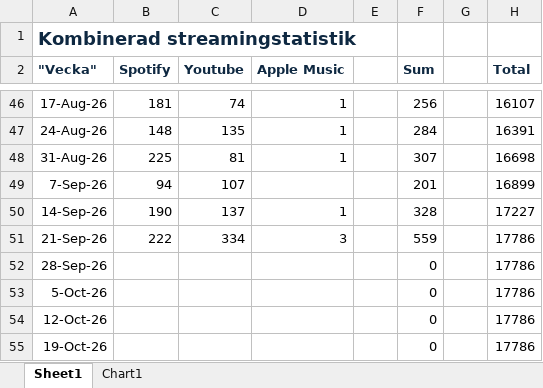
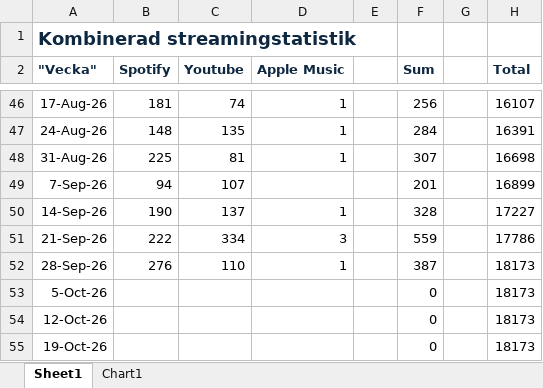
Before and after one commit to Nattlorden/nattlorden.com, an Excel workbook: assets/Weekly stats.xlsx, sheet Sheet1, drawn as a sheet; only a part is shown, gaps mark what is left out; values as stored, in another font and other column widths than the file's, no borders; the diff names each change by its address in the sheet, - before the commit and + after, or states it on an @@ line.

```diff
--- a/assets/Weekly stats.xlsx (sheet Sheet1)
+++ b/assets/Weekly stats.xlsx (sheet Sheet1)
-B52 (Spotify): (empty)
+B52 (Spotify): 276
-C52 (Youtube): (empty)
+C52 (Youtube): 110
-D52 (Apple Music): (empty)
+D52 (Apple Music): 1
-F52 (Sum): 0
+F52 (Sum): 387
-H52:H55 (Total): 17786
+H52:H55 (Total): 18173
```
Also changed, not shown: charts or pictures, 5 other files.
